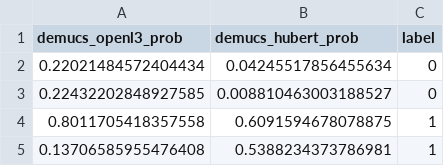
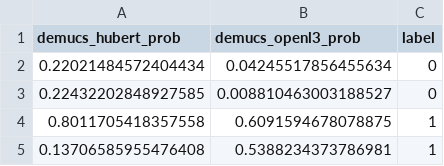
Before and after one commit to sashajh2/itau-group4, a CSV file: results/audio_noise/audio_noise_linear_probe_probs.csv, drawn as a sheet; only a part is shown.

```diff
--- a/results/audio_noise/audio_noise_linear_probe_probs.csv
+++ b/results/audio_noise/audio_noise_linear_probe_probs.csv
@@ -1,2 +1,2 @@
-demucs_openl3_prob,demucs_hubert_prob,label
+demucs_hubert_prob,demucs_openl3_prob,label
 0.22021484572404434,0.04245517856455634,0
```
Also changed, not shown: results/audio_noise/audio_noise_forensic_analysis.csv, results/audio_noise/audio_noise_linear_probe_results.csv, 10 other files.
